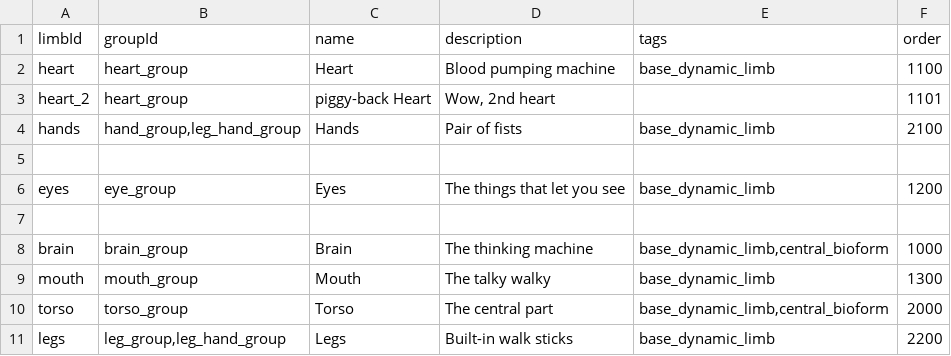
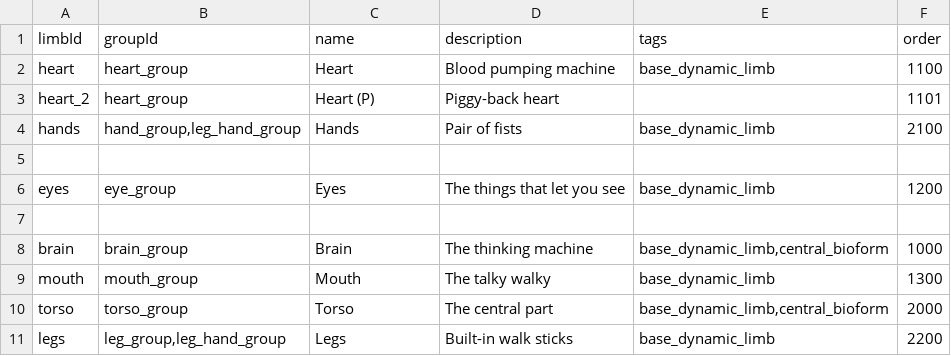
Before and after one commit to CosmicFishi/Bionic-Alteration, a CSV file: data/bionic/limb_data.csv, drawn as a sheet.

Commit message:
Fix up bionic UI, releasing this update soon?

```diff
--- a/data/bionic/limb_data.csv
+++ b/data/bionic/limb_data.csv
@@ -2,3 +2,3 @@ limbId,groupId,name,description,tags,order
 heart,heart_group,Heart,Blood pumping machine,base_dynamic_limb,1100
-heart_2,heart_group,piggy-back Heart,"Wow, 2nd heart",,1101
+heart_2,heart_group,Heart (P),Piggy-back heart,,1101
 hands,"hand_group,leg_hand_group",Hands,Pair of fists,base_dynamic_limb,2100
```
Also changed, not shown: 2 other files.
